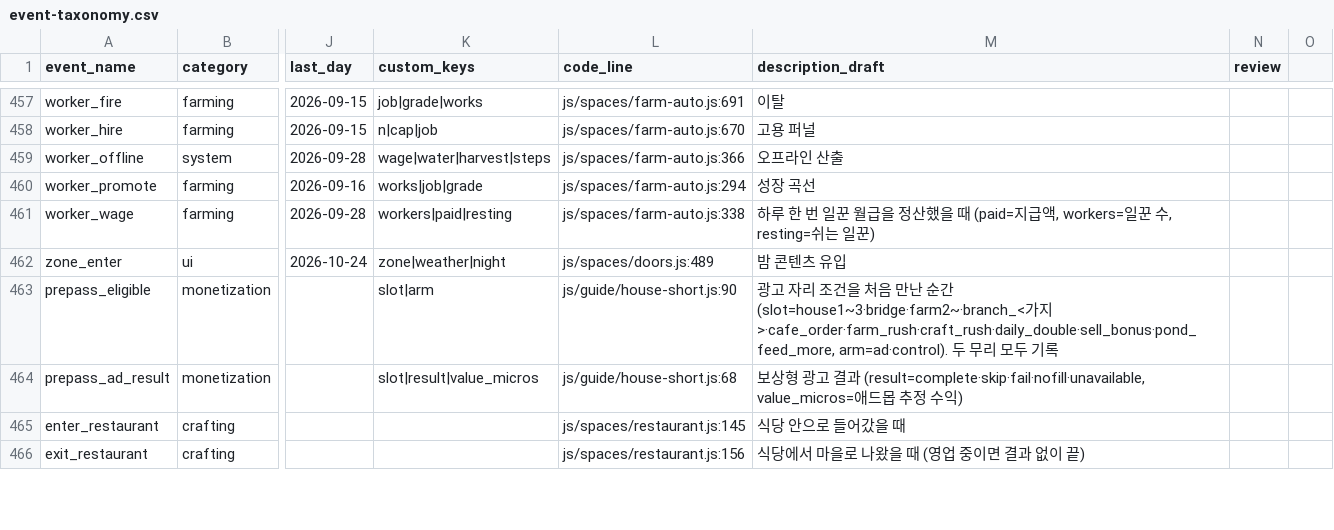
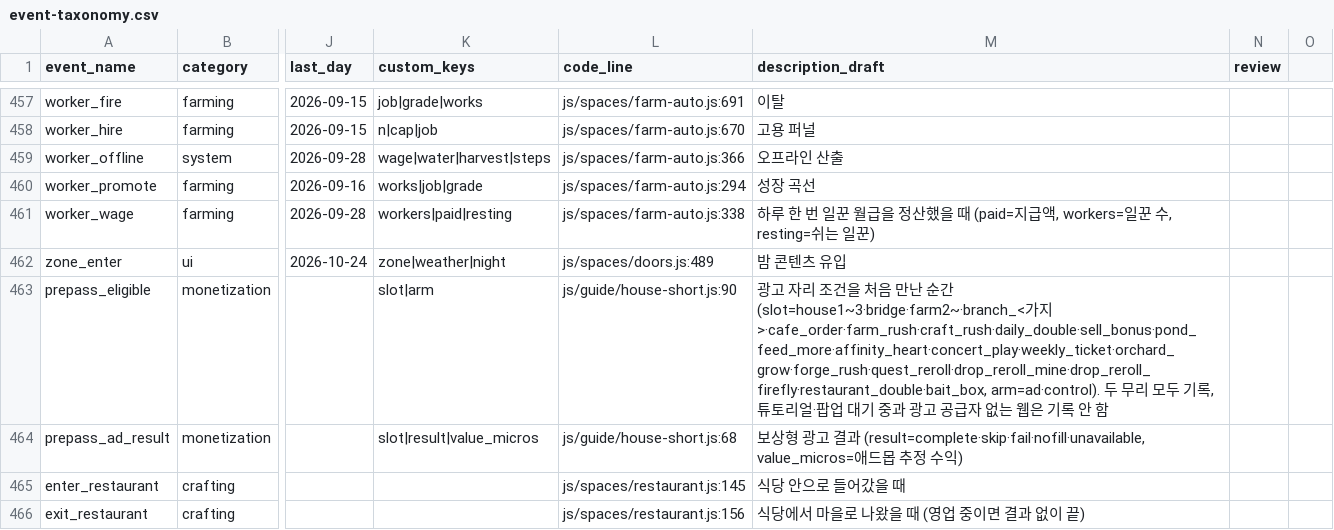
Before and after one commit to UICHEOL-HWANG/calm_forest, a CSV file: docs/analysis/event-taxonomy.csv, drawn as a sheet; only a part is shown, gaps mark what is left out; the diff names each change by its address in the sheet, - before the commit and + after, or states it on an @@ line.

```diff
--- a/docs/analysis/event-taxonomy.csv
+++ b/docs/analysis/event-taxonomy.csv
-M463 (description_draft): …가지>·cafe_order·farm_rush·craft_rush·daily_double·sell_bonus·pond_feed_more, arm=ad·control). 두 무리 모두 기록
+M463 (description_draft): …가지>·cafe_order·farm_rush·craft_rush·daily_double·sell_bonus·pond_feed_more·affinity_heart·concert_play·weekly_ticket·orchard_grow·forge_rush·quest_reroll·drop_reroll_mine·drop_reroll_firefly·restaurant_double·bait_box, arm=ad·control). 두 무리 모두 기록, 튜토리얼·팝업 대기 중과 광고 공급자 없는 웹은 기록 안 함
```
Also changed, not shown: 2 other files.
